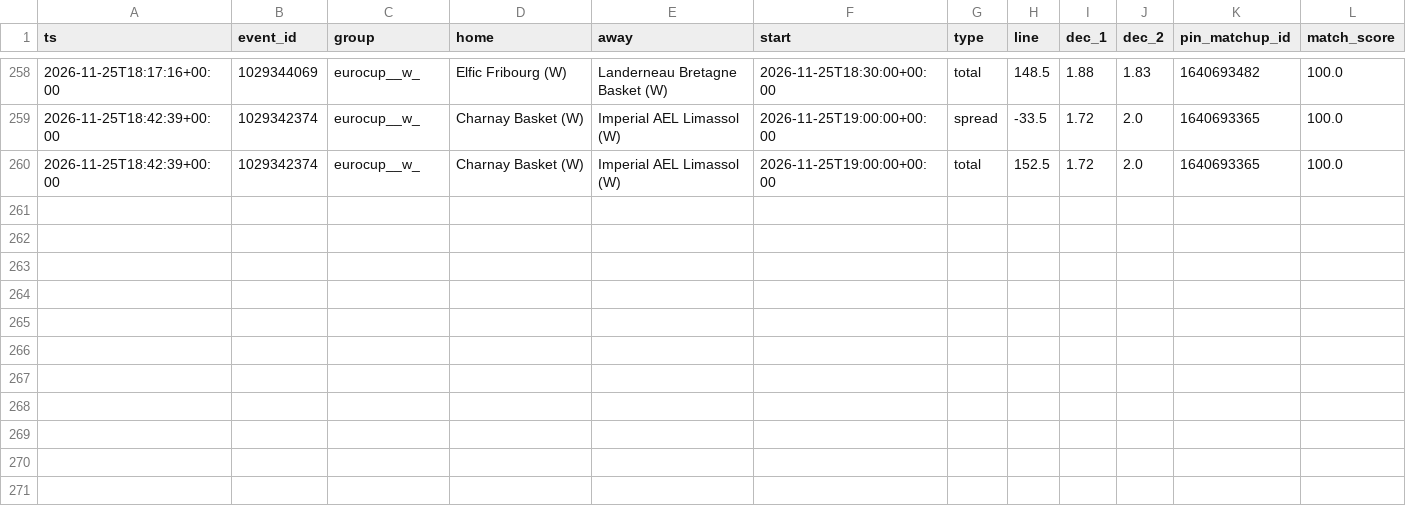
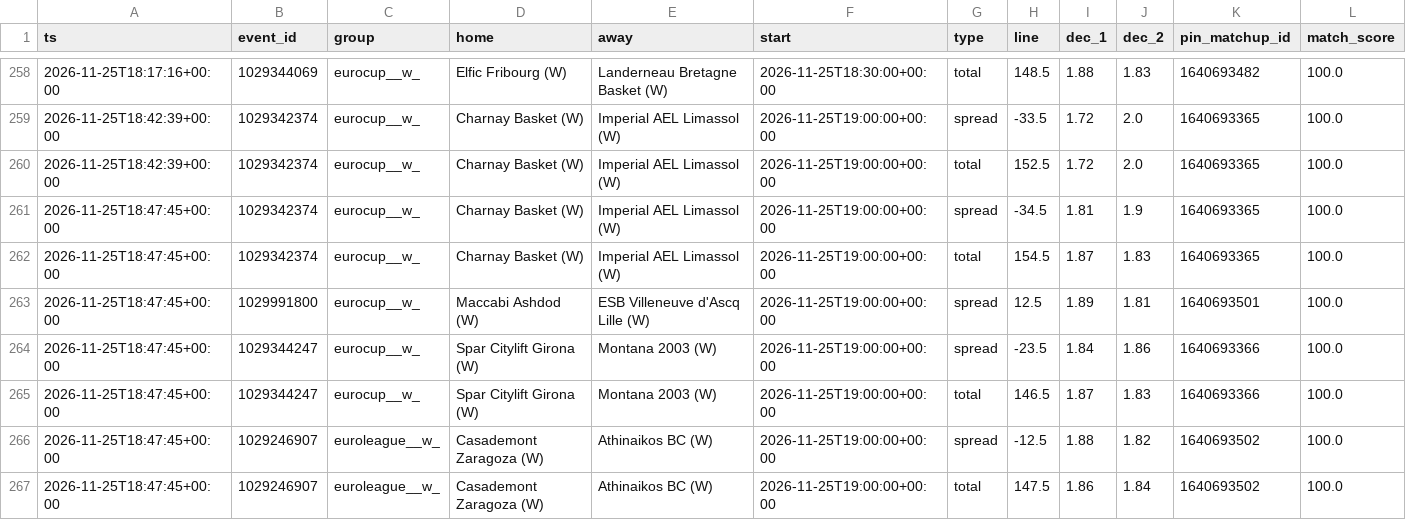
Before and after one commit to dataztrul/hoopsedge-odds, a CSV file: data/kambi/2026-11-25.csv, drawn as a sheet; only a part is shown, gaps mark what is left out.

```diff
--- a/data/kambi/2026-11-25.csv
+++ b/data/kambi/2026-11-25.csv
@@ -260 +260,8 @@ ts,event_id,group,home,away,start,type,line,dec_1,dec_2,pin_matchup_id,match_sco
 2026-11-25T18:42:39+00:00,1029342374,eurocup__w_,Charnay Basket (W),Imperial AEL Limassol (W),2026-11-25T19:00:00+00:00,total,152.5,1.72,2.0,1640693365,100.0
+2026-11-25T18:47:45+00:00,1029342374,eurocup__w_,Charnay Basket (W),Imperial AEL Limassol (W),2026-11-25T19:00:00+00:00,spread,-34.5,1.81,1.9,1640693365,100.0
+2026-11-25T18:47:45+00:00,1029342374,eurocup__w_,Charnay Basket (W),Imperial AEL Limassol (W),2026-11-25T19:00:00+00:00,total,154.5,1.87,1.83,1640693365,100.0
+2026-11-25T18:47:45+00:00,1029991800,eurocup__w_,Maccabi Ashdod (W),ESB Villeneuve d'Ascq Lille (W),2026-11-25T19:00:00+00:00,spread,12.5,1.89,1.81,1640693501,100.0
+2026-11-25T18:47:45+00:00,1029344247,eurocup__w_,Spar Citylift Girona (W),Montana 2003 (W),2026-11-25T19:00:00+00:00,spread,-23.5,1.84,1.86,1640693366,100.0
+2026-11-25T18:47:45+00:00,1029344247,eurocup__w_,Spar Citylift Girona (W),Montana 2003 (W),2026-11-25T19:00:00+00:00,total,146.5,1.87,1.83,1640693366,100.0
+2026-11-25T18:47:45+00:00,1029246907,euroleague__w_,Casademont Zaragoza (W),Athinaikos BC (W),2026-11-25T19:00:00+00:00,spread,-12.5,1.88,1.82,1640693502,100.0
+2026-11-25T18:47:45+00:00,1029246907,euroleague__w_,Casademont Zaragoza (W),Athinaikos BC (W),2026-11-25T19:00:00+00:00,total,147.5,1.86,1.84,1640693502,100.0
```
Also changed, not shown: data/matchups.csv, 1 other file.
